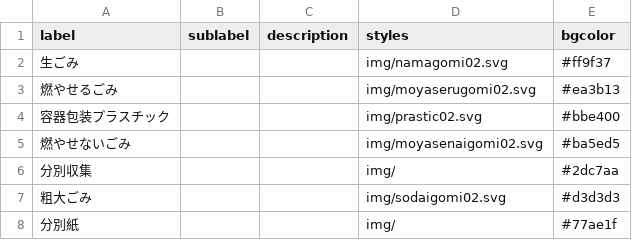
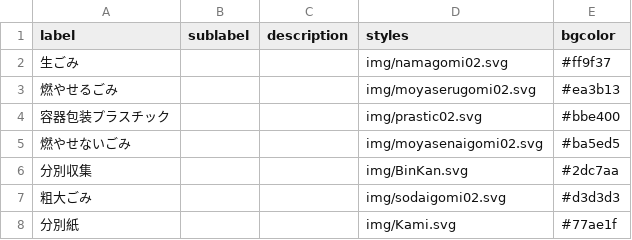
Before and after one commit to MilkRich/5374, a CSV file: data/description.csv, drawn as a sheet.

Commit message:
Update description.csv

```diff
--- a/data/description.csv
+++ b/data/description.csv
@@ -5,4 +5,4 @@ label,sublabel,description,styles,bgcolor
 燃やせないごみ,,,img/moyasenaigomi02.svg,#ba5ed5
-分別収集,,,img/,#2dc7aa
+分別収集,,,img/BinKan.svg,#2dc7aa
 粗大ごみ,,,img/sodaigomi02.svg,#d3d3d3
-分別紙,,,img/,#77ae1f
+分別紙,,,img/Kami.svg,#77ae1f
```
